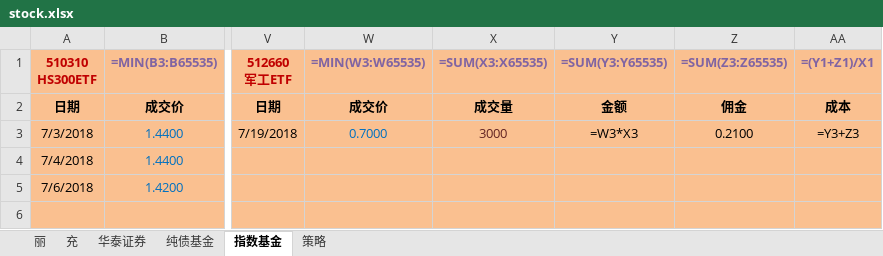
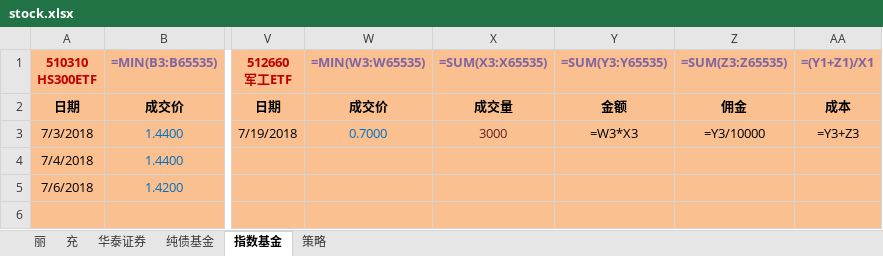
Before and after one commit to qqlilichong/stockspy, an Excel workbook: stock.xlsx, sheet 指数基金, drawn as a sheet; only a part is shown, gaps mark what is left out; values as stored, in another font and other column widths than the file's, no borders; formulas are shown in place of their values; the diff names each change by its address in the sheet, - before the commit and + after, or states it on an @@ line.

Commit message:
update.

```diff
--- a/stock.xlsx (sheet 指数基金)
+++ b/stock.xlsx (sheet 指数基金)
-Z3 (=SUM(Z3:Z65535)): 0.2100
+Z3 (=SUM(Z3:Z65535)): =Y3/10000
```
